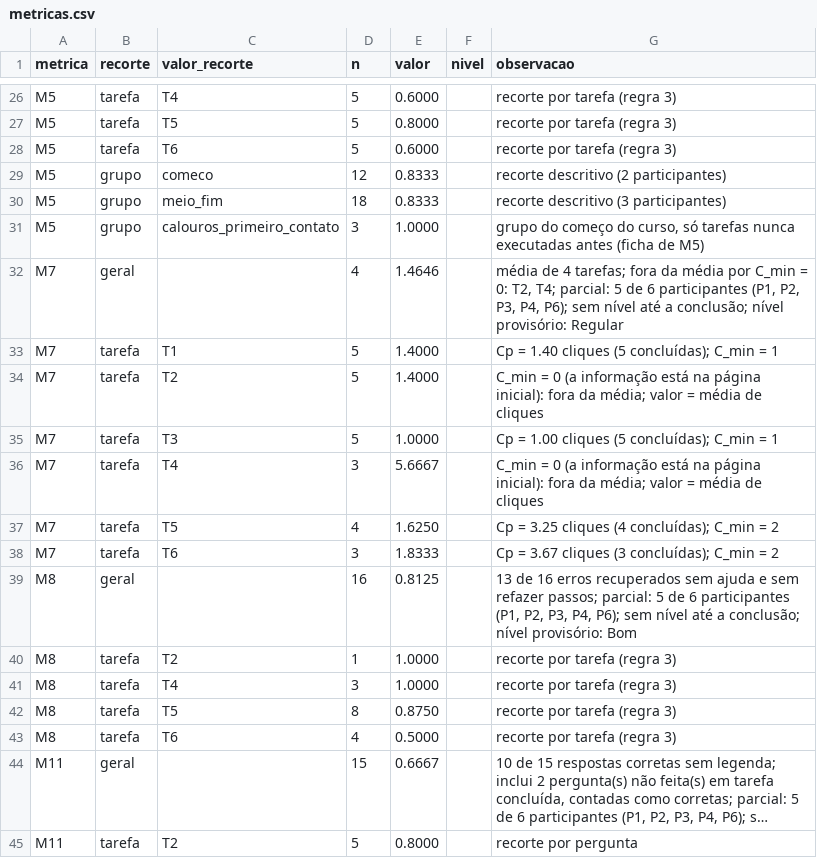
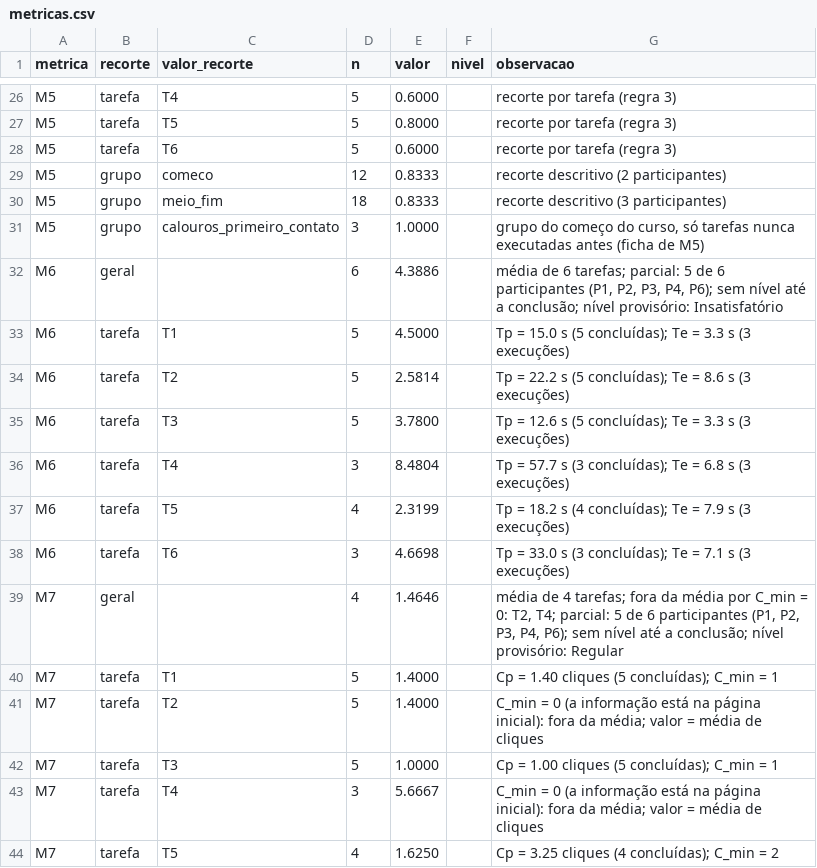
Before and after one commit to FCTE-Qualidade-de-Software-1/2026-2_T02_ADELE_GOLDSTINE, a CSV file: dados/consolidados/metricas.csv, drawn as a sheet; only a part is shown, gaps mark what is left out; the shorter side is filled out with more unchanged rows; long unchanged cells end in …; the diff names each change by its address in the sheet, - before the commit and + after, or states it on an @@ line.

Commit message:
[D21] Registra os tempos do especialista e calcula M6
Três execuções de T1 a T6 cronometradas na gravação do especialista (Caio, 21/11/2026, Safari): início no fim da fala da tarefa e fim no início do "pronto". M6 = 4,39 (provisório, 5 de 6 participantes).

```diff
--- a/dados/consolidados/metricas.csv
+++ b/dados/consolidados/metricas.csv
+row 32: M6 | geral |  | 6 | 4.3886 |  | média de 6 tarefas; parcial: 5 de 6 participantes (P1, P2, P3, P4, P6); sem nível até a conclusão; nível provisório: Insatisfatório
+row 33: M6 | tarefa | T1 | 5 | 4.5000 |  | Tp = 15.0 s (5 concluídas); Te = 3.3 s (3 execuções)
+row 34: M6 | tarefa | T2 | 5 | 2.5814 |  | Tp = 22.2 s (5 concluídas); Te = 8.6 s (3 execuções)
+row 35: M6 | tarefa | T3 | 5 | 3.7800 |  | Tp = 12.6 s (5 concluídas); Te = 3.3 s (3 execuções)
+row 36: M6 | tarefa | T4 | 3 | 8.4804 |  | Tp = 57.7 s (3 concluídas); Te = 6.8 s (3 execuções)
+row 37: M6 | tarefa | T5 | 4 | 2.3199 |  | Tp = 18.2 s (4 concluídas); Te = 7.9 s (3 execuções)
+row 38: M6 | tarefa | T6 | 3 | 4.6698 |  | Tp = 33.0 s (3 concluídas); Te = 7.1 s (3 execuções)
```
Also changed, not shown: 1 other file.
